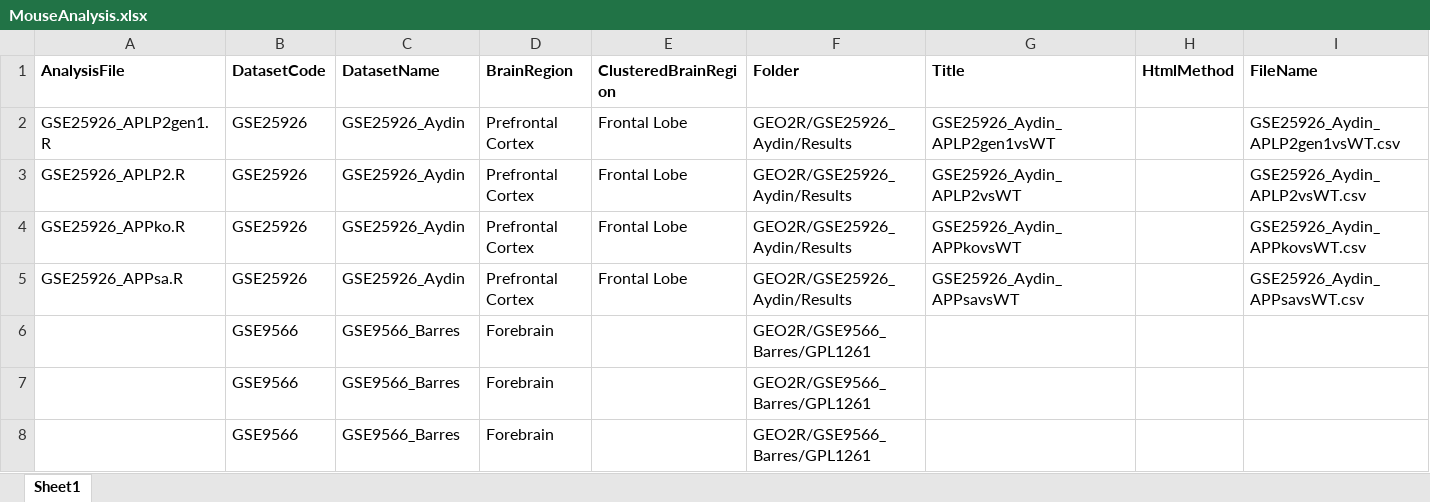
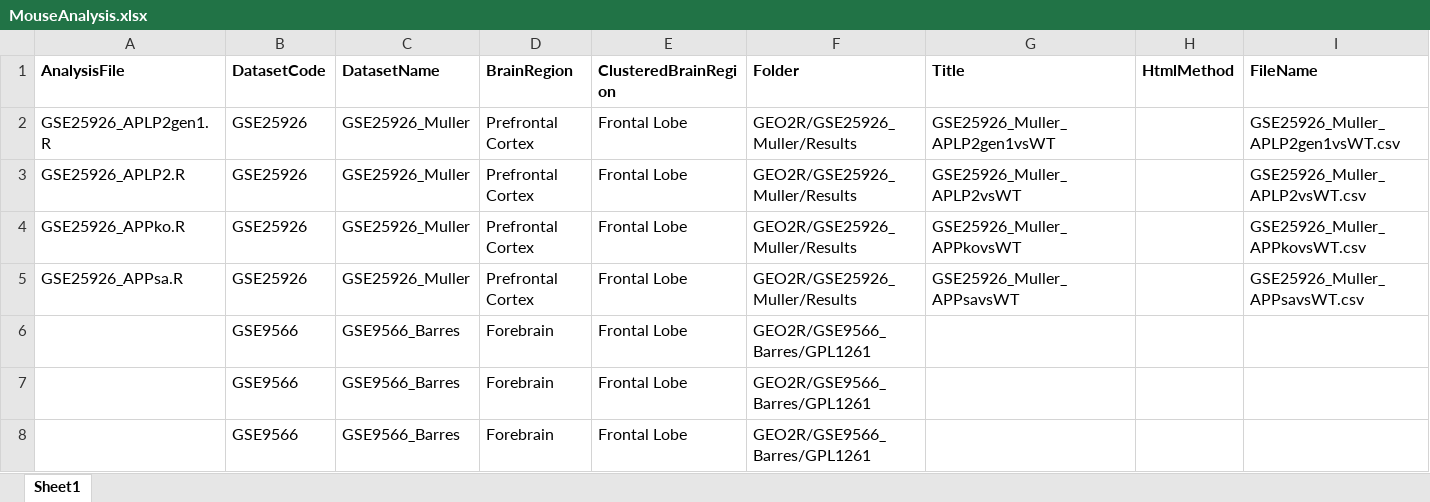
Before and after one commit to mindinformatics/CATS, an Excel workbook: GEO2R/MouseAnalysis.xlsx, sheet Sheet1, drawn as a sheet; only a part is shown; values as stored, in another font and other column widths than the file's, no borders; conditional formats not drawn; the diff names each change by its address in the sheet, - before the commit and + after, or states it on an @@ line.

Commit message:
Muller Rows Completed in Analysis Metadata

```diff
--- a/GEO2R/MouseAnalysis.xlsx (sheet Sheet1)
+++ b/GEO2R/MouseAnalysis.xlsx (sheet Sheet1)
-C2:C5 (DatasetName): GSE25926_Aydin
+C2:C5 (DatasetName): GSE25926_Muller
-F2:F5 (Folder): GEO2R/GSE25926_Aydin/Results
+F2:F5 (Folder): GEO2R/GSE25926_Muller/Results
-G2 (Title): GSE25926_Aydin_APLP2gen1vsWT
+G2 (Title): GSE25926_Muller_APLP2gen1vsWT
-I2 (FileName): GSE25926_Aydin_APLP2gen1vsWT.csv
+I2 (FileName): GSE25926_Muller_APLP2gen1vsWT.csv
-G3 (Title): GSE25926_Aydin_APLP2vsWT
+G3 (Title): GSE25926_Muller_APLP2vsWT
-I3 (FileName): GSE25926_Aydin_APLP2vsWT.csv
+I3 (FileName): GSE25926_Muller_APLP2vsWT.csv
-G4 (Title): GSE25926_Aydin_APPkovsWT
+G4 (Title): GSE25926_Muller_APPkovsWT
-I4 (FileName): GSE25926_Aydin_APPkovsWT.csv
+I4 (FileName): GSE25926_Muller_APPkovsWT.csv
-G5 (Title): GSE25926_Aydin_APPsavsWT
+G5 (Title): GSE25926_Muller_APPsavsWT
-I5 (FileName): GSE25926_Aydin_APPsavsWT.csv
+I5 (FileName): GSE25926_Muller_APPsavsWT.csv
-E6:E8 (ClusteredBrainRegion): (empty)
+E6:E8 (ClusteredBrainRegion): Frontal Lobe
```
